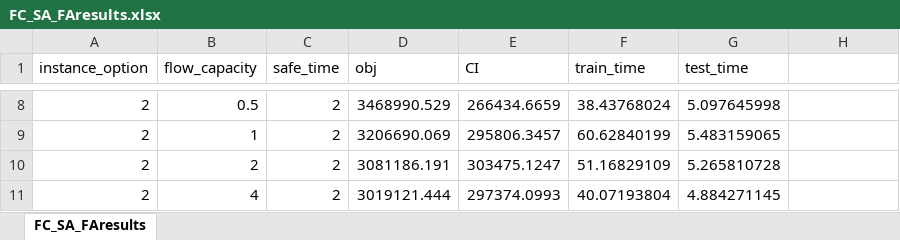
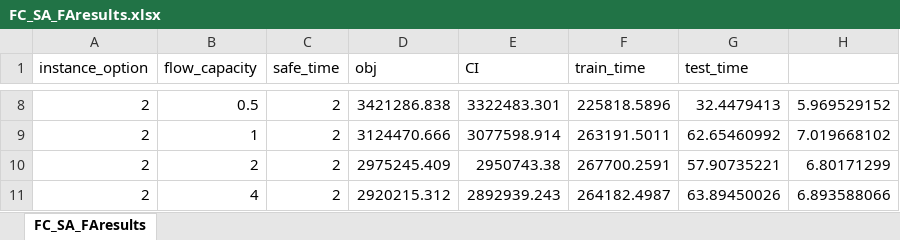
Before and after one commit to songmath-thunderain/msp_models_for_adaptive_disaster_relief_logistics_planning, an Excel workbook: Python/output/case-study/FC_SA_FAresults.xlsx, sheet FC_SA_FAresults, drawn as a sheet; only a part is shown, gaps mark what is left out; values as stored, in another font and other column widths than the file's, no borders; the diff covers the shown part only; the diff names each change by its address in the sheet, - before the commit and + after, or states it on an @@ line.

```diff
--- a/Python/output/case-study/FC_SA_FAresults.xlsx (sheet FC_SA_FAresults)
+++ b/Python/output/case-study/FC_SA_FAresults.xlsx (sheet FC_SA_FAresults)
-D8 (obj): 3468990.529
+D8 (obj): 3421286.838
-E8 (CI): 266434.6659
+E8 (CI): 3322483.301
-F8 (train_time): 38.43768024
+F8 (train_time): 225818.5896
-G8 (test_time): 5.097645998
+G8 (test_time): 32.4479413
-H8: (empty)
+H8: 5.969529152
-D9 (obj): 3206690.069
+D9 (obj): 3124470.666
-E9 (CI): 295806.3457
+E9 (CI): 3077598.914
-F9 (train_time): 60.62840199
+F9 (train_time): 263191.5011
-G9 (test_time): 5.483159065
+G9 (test_time): 62.65460992
-H9: (empty)
+H9: 7.019668102
-D10 (obj): 3081186.191
+D10 (obj): 2975245.409
-E10 (CI): 303475.1247
+E10 (CI): 2950743.38
-F10 (train_time): 51.16829109
+F10 (train_time): 267700.2591
-G10 (test_time): 5.265810728
+G10 (test_time): 57.90735221
-H10: (empty)
+H10: 6.80171299
-D11 (obj): 3019121.444
+D11 (obj): 2920215.312
-E11 (CI): 297374.0993
+E11 (CI): 2892939.243
-F11 (train_time): 40.07193804
+F11 (train_time): 264182.4987
-G11 (test_time): 4.884271145
+G11 (test_time): 63.89450026
-H11: (empty)
+H11: 6.893588066
```
Also changed, not shown: 30 edited cells elsewhere in this sheet, Python/output/case-study/FC_SA_FAresults-KPI.xlsx, Python/output/case-study/penalty-SA-FA-KPI-1.xlsx, 7 other files.
